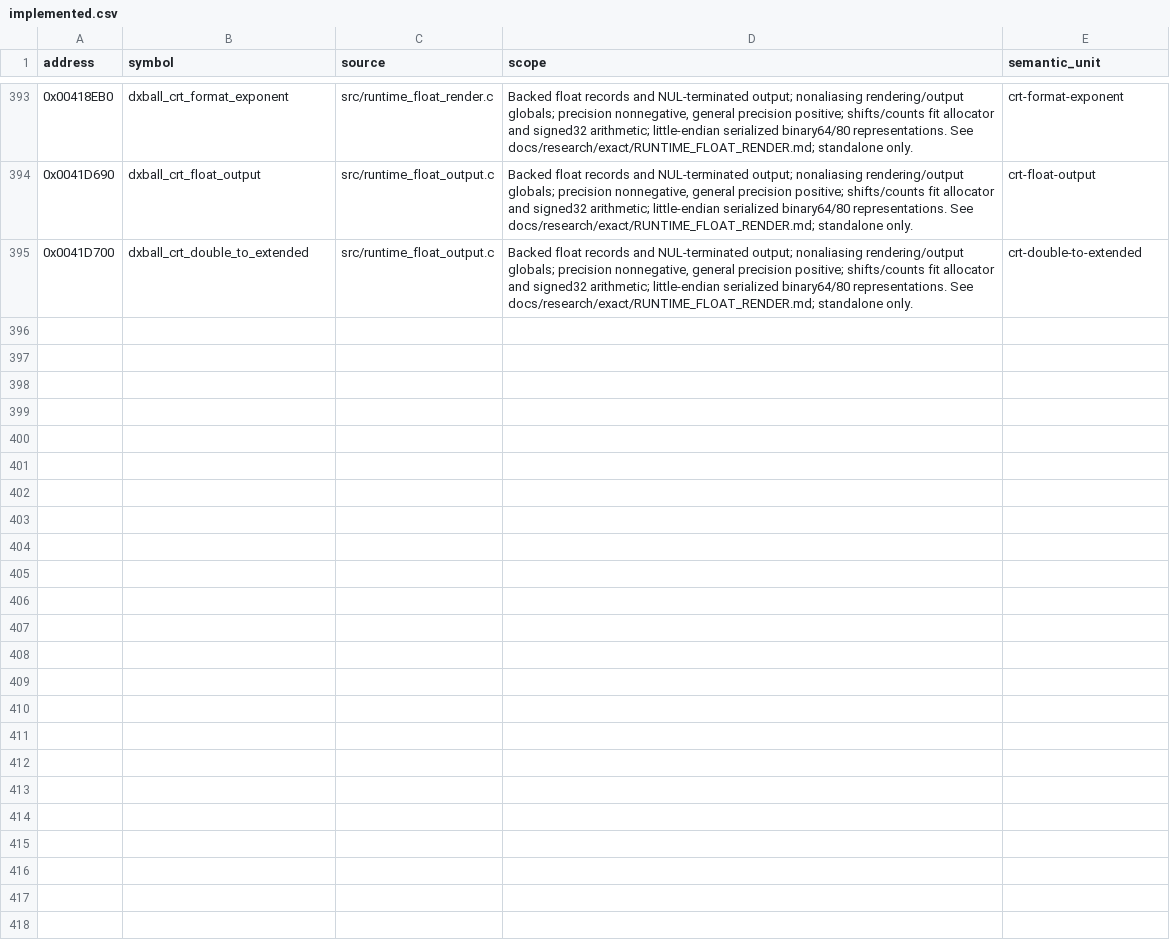
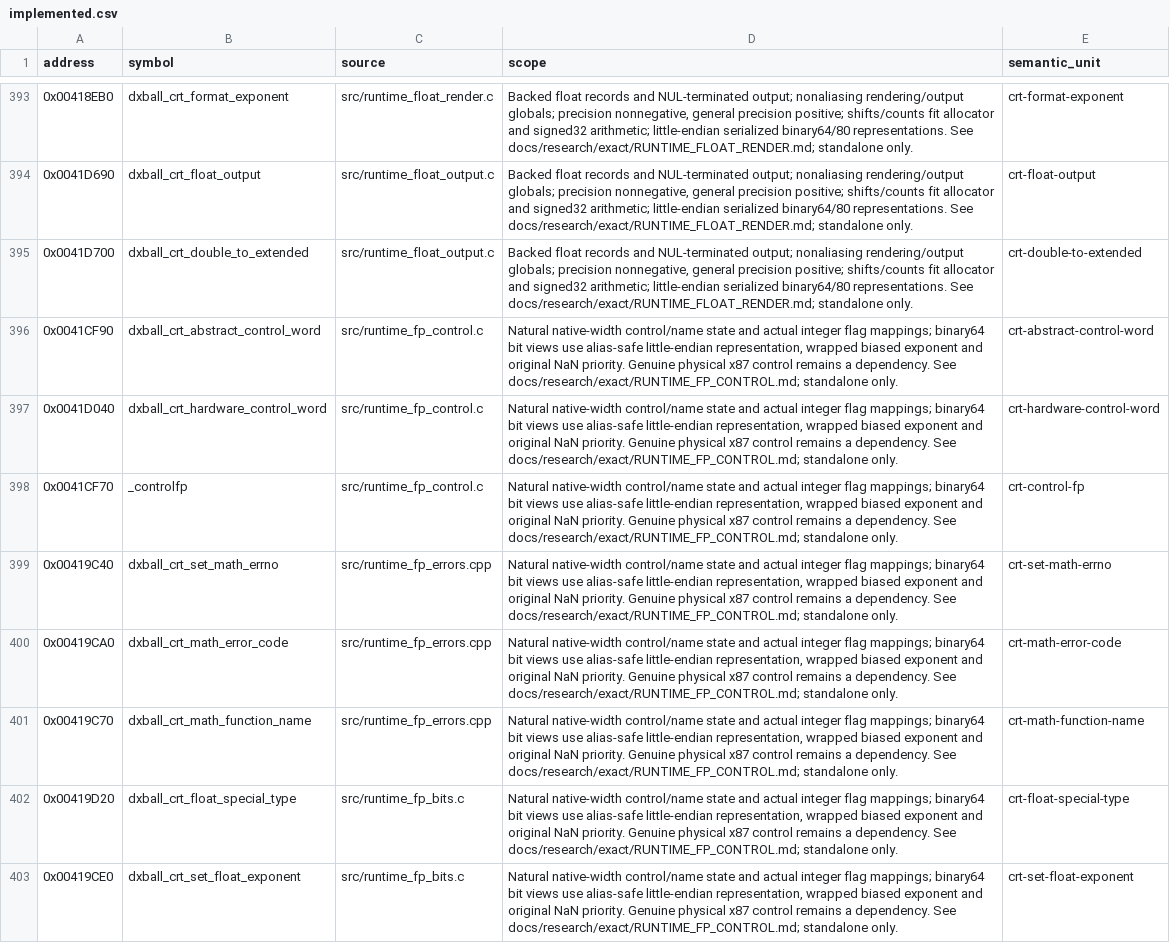
Before and after one commit to N0zoM1z0/dx-ball, a CSV file: config/implemented.csv, drawn as a sheet; only a part is shown, gaps mark what is left out.

```diff
--- a/config/implemented.csv
+++ b/config/implemented.csv
@@ -395 +395,9 @@ address,symbol,source,scope,semantic_unit
 0x0041D700,dxball_crt_double_to_extended,src/runtime_float_output.c,"Backed float records and NUL-terminated output; nonaliasing rendering/output globals; precision nonnegative, general precision positive; shifts/counts fit allocator and signed32 arithmetic; little-endian serialized binary64/80 representations. See docs/research/exact/RUNTIME_FLOAT_RENDER.md; standalone only.",crt-double-to-extended
+0x0041CF90,dxball_crt_abstract_control_word,src/runtime_fp_control.c,"Natural native-width control/name state and actual integer flag mappings; binary64 bit views use alias-safe little-endian representation, wrapped biased exponent and original NaN priority. Genuine physical x87 control remains a dependency. See docs/research/exact/RUNTIME_FP_CONTROL.md; standalone only.",crt-abstract-control-word
+0x0041D040,dxball_crt_hardware_control_word,src/runtime_fp_control.c,"Natural native-width control/name state and actual integer flag mappings; binary64 bit views use alias-safe little-endian representation, wrapped biased exponent and original NaN priority. Genuine physical x87 control remains a dependency. See docs/research/exact/RUNTIME_FP_CONTROL.md; standalone only.",crt-hardware-control-word
+0x0041CF70,_controlfp,src/runtime_fp_control.c,"Natural native-width control/name state and actual integer flag mappings; binary64 bit views use alias-safe little-endian representation, wrapped biased exponent and original NaN priority. Genuine physical x87 control remains a dependency. See docs/research/exact/RUNTIME_FP_CONTROL.md; standalone only.",crt-control-fp
+0x00419C40,dxball_crt_set_math_errno,src/runtime_fp_errors.cpp,"Natural native-width control/name state and actual integer flag mappings; binary64 bit views use alias-safe little-endian representation, wrapped biased exponent and original NaN priority. Genuine physical x87 control remains a dependency. See docs/research/exact/RUNTIME_FP_CONTROL.md; standalone only.",crt-set-math-errno
+0x00419CA0,dxball_crt_math_error_code,src/runtime_fp_errors.cpp,"Natural native-width control/name state and actual integer flag mappings; binary64 bit views use alias-safe little-endian representation, wrapped biased exponent and original NaN priority. Genuine physical x87 control remains a dependency. See docs/research/exact/RUNTIME_FP_CONTROL.md; standalone only.",crt-math-error-code
+0x00419C70,dxball_crt_math_function_name,src/runtime_fp_errors.cpp,"Natural native-width control/name state and actual integer flag mappings; binary64 bit views use alias-safe little-endian representation, wrapped biased exponent and original NaN priority. Genuine physical x87 control remains a dependency. See docs/research/exact/RUNTIME_FP_CONTROL.md; standalone only.",crt-math-function-name
+0x00419D20,dxball_crt_float_special_type,src/runtime_fp_bits.c,"Natural native-width control/name state and actual integer flag mappings; binary64 bit views use alias-safe little-endian representation, wrapped biased exponent and original NaN priority. Genuine physical x87 control remains a dependency. See docs/research/exact/RUNTIME_FP_CONTROL.md; standalone only.",crt-float-special-type
+0x00419CE0,dxball_crt_set_float_exponent,src/runtime_fp_bits.c,"Natural native-width control/name state and actual integer flag mappings; binary64 bit views use alias-safe little-endian representation, wrapped biased exponent and original NaN priority. Genuine physical x87 control remains a dependency. See docs/research/exact/RUNTIME_FP_CONTROL.md; standalone only.",crt-set-float-exponent
```
Also changed, not shown: config/function-origins.csv, config/functions.csv, 12 other files.
